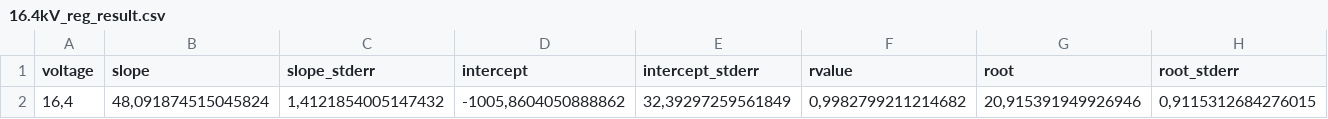
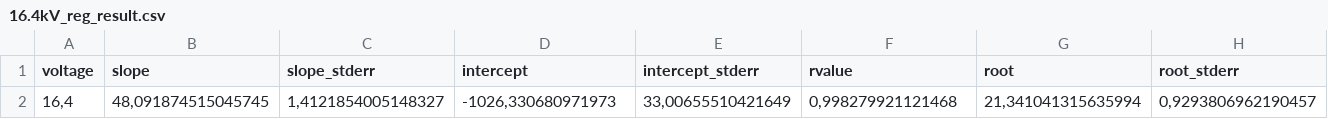
Before and after one commit to davifeliciano/xrays, a CSV file: results/16.4kV_reg_result.csv, drawn as a sheet.

```diff
--- a/results/16.4kV_reg_result.csv
+++ b/results/16.4kV_reg_result.csv
@@ -1,2 +1,2 @@
 voltage,slope,slope_stderr,intercept,intercept_stderr,rvalue,root,root_stderr
-"16,4","48,091874515045824","1,4121854005147432","-1005,8604050888862","32,39297259561849","0,9982799211214682","20,915391949926946","0,9115312684276015"
+"16,4","48,091874515045745","1,4121854005148327","-1026,330680971973","33,00655510421649","0,998279921121468","21,341041315635994","0,9293806962190457"
```
Also changed, not shown: results/12.3kV_reg_result.csv, results/19.4kV_reg_result.csv, 7 other files.
